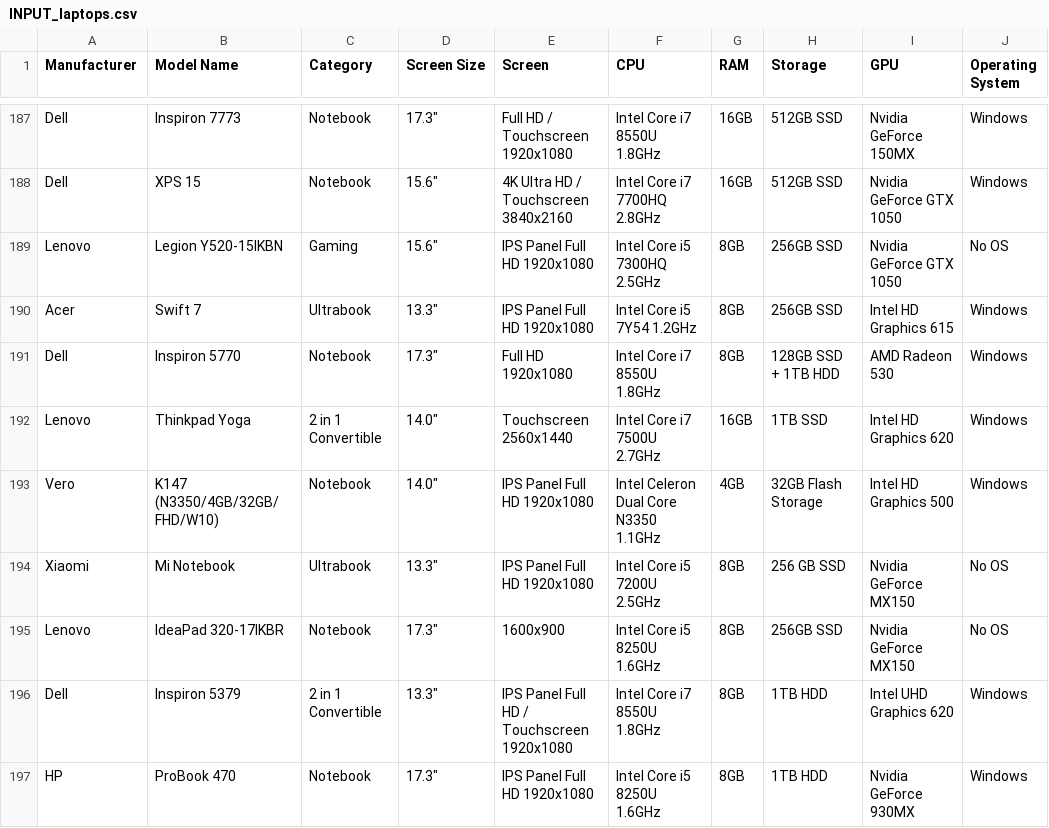
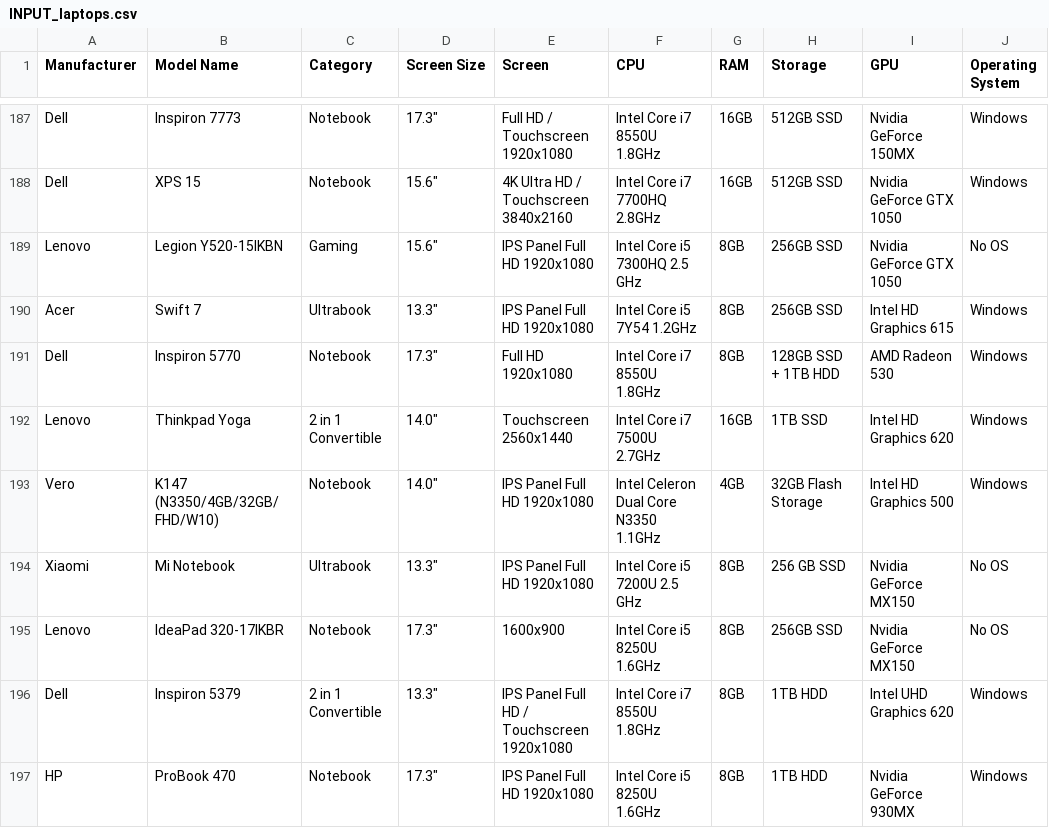
Before and after one commit to ervinstrmcnik/python-data-analytics, a CSV file: data/INPUT_laptops.csv, drawn as a sheet; only a part is shown, gaps mark what is left out; the diff names each change by its address in the sheet, - before the commit and + after, or states it on an @@ line.

```diff
--- a/data/INPUT_laptops.csv
+++ b/data/INPUT_laptops.csv
-F189 (CPU): Intel Core i5 7300HQ 2.5GHz
+F189 (CPU): Intel Core i5 7300HQ 2.5 GHz
-F194 (CPU): Intel Core i5 7200U 2.5GHz
+F194 (CPU): Intel Core i5 7200U 2.5 GHz
```
Also changed, not shown: 3 other files.
